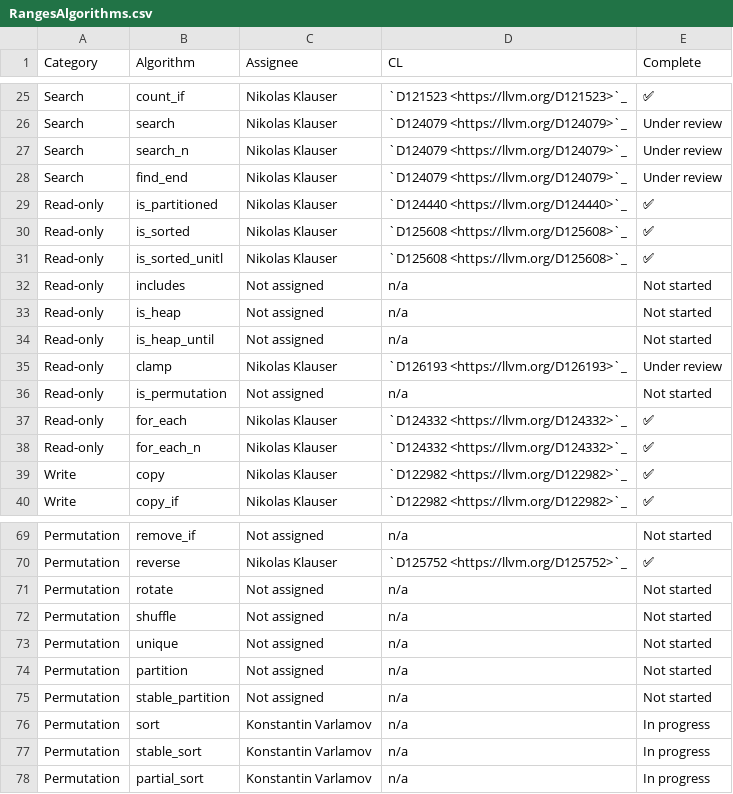
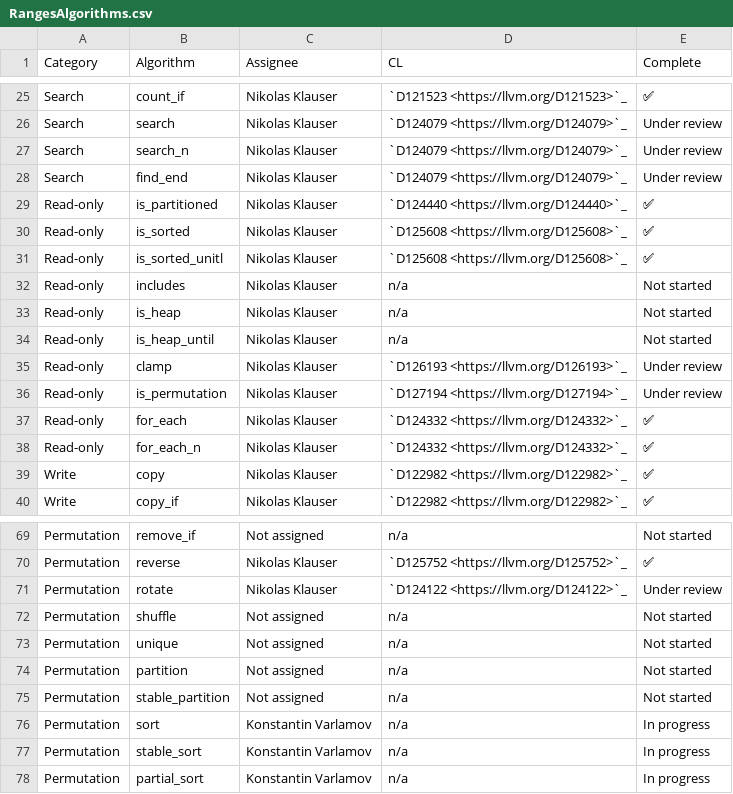
Before and after one commit to NanQin555/llvm-project, a CSV file: libcxx/docs/Status/RangesAlgorithms.csv, drawn as a sheet; only a part is shown, gaps mark what is left out; the diff covers the shown part only.

```diff
--- a/libcxx/docs/Status/RangesAlgorithms.csv
+++ b/libcxx/docs/Status/RangesAlgorithms.csv
@@ -31,7 +31,7 @@ Read-only,is_sorted,Nikolas Klauser,`D125608 <https://llvm.org/D125608>`_,✅
 Read-only,is_sorted_unitl,Nikolas Klauser,`D125608 <https://llvm.org/D125608>`_,✅
-Read-only,includes,Not assigned,n/a,Not started
-Read-only,is_heap,Not assigned,n/a,Not started
-Read-only,is_heap_until,Not assigned,n/a,Not started
+Read-only,includes,Nikolas Klauser,n/a,Not started
+Read-only,is_heap,Nikolas Klauser,n/a,Not started
+Read-only,is_heap_until,Nikolas Klauser,n/a,Not started
 Read-only,clamp,Nikolas Klauser,`D126193 <https://llvm.org/D126193>`_,Under review
-Read-only,is_permutation,Not assigned,n/a,Not started
+Read-only,is_permutation,Nikolas Klauser,`D127194 <https://llvm.org/D127194>`_,Under review
 Read-only,for_each,Nikolas Klauser,`D124332 <https://llvm.org/D124332>`_,✅
@@ -70,3 +70,3 @@ Permutation,remove_if,Not assigned,n/a,Not started
 Permutation,reverse,Nikolas Klauser,`D125752 <https://llvm.org/D125752>`_,✅
-Permutation,rotate,Not assigned,n/a,Not started
+Permutation,rotate,Nikolas Klauser,`D124122 <https://llvm.org/D124122>`_,Under review
 Permutation,shuffle,Not assigned,n/a,Not started
```
Also changed, not shown: 24 edited cells elsewhere in this file.
